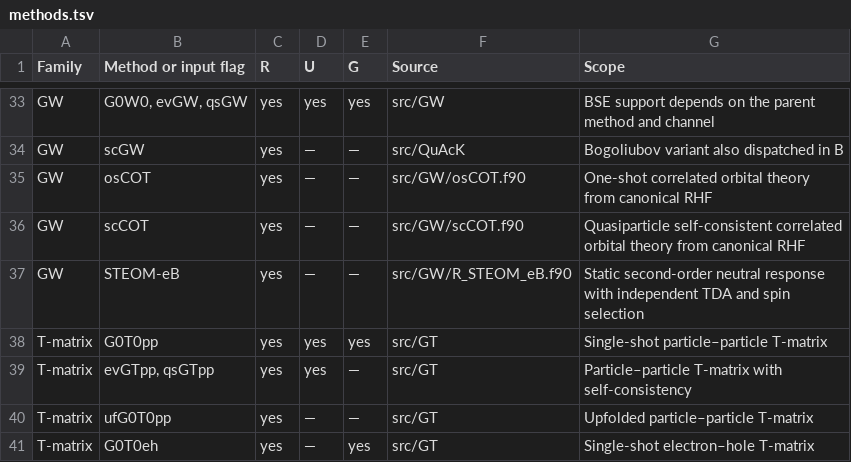
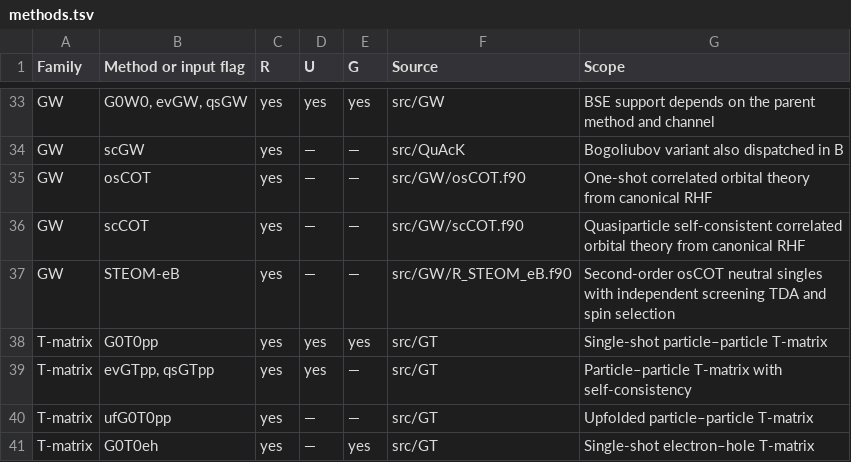
Before and after one commit to pfloos/QuAcK, a TSV file: docs/methods.tsv, drawn as a sheet; only a part is shown, gaps mark what is left out.

Commit message:
Implement second-order STEOM–osCOT in QuAcK

```diff
--- a/docs/methods.tsv
+++ b/docs/methods.tsv
@@ -36,3 +36,3 @@ GW	osCOT	yes	—	—	src/GW/osCOT.f90	One-shot correlated orbital theory from ca
 GW	scCOT	yes	—	—	src/GW/scCOT.f90	Quasiparticle self-consistent correlated orbital theory from canonical RHF
-GW	STEOM-eB	yes	—	—	src/GW/R_STEOM_eB.f90	Static second-order neutral response with independent TDA and spin selection
+GW	STEOM-eB	yes	—	—	src/GW/R_STEOM_eB.f90	Second-order osCOT neutral singles with independent screening TDA and spin selection
 T-matrix	G0T0pp	yes	yes	yes	src/GT	Single-shot particle–particle T-matrix
```
Also changed, not shown: 6 other files.
